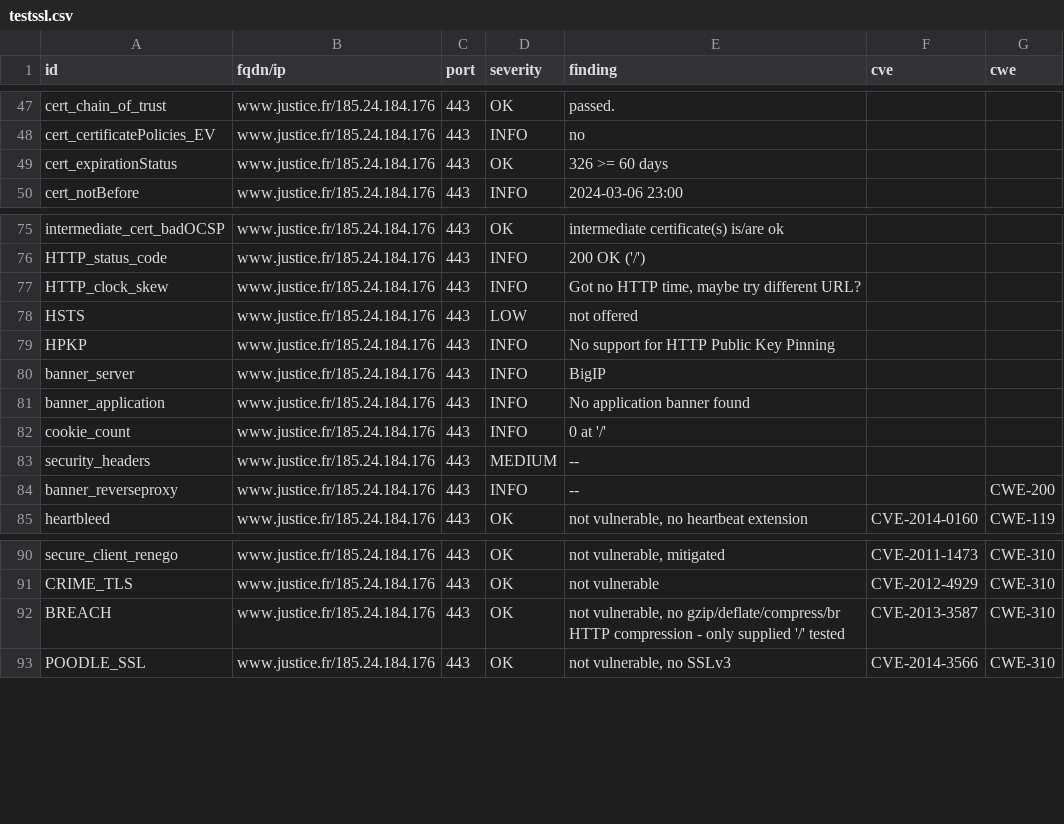
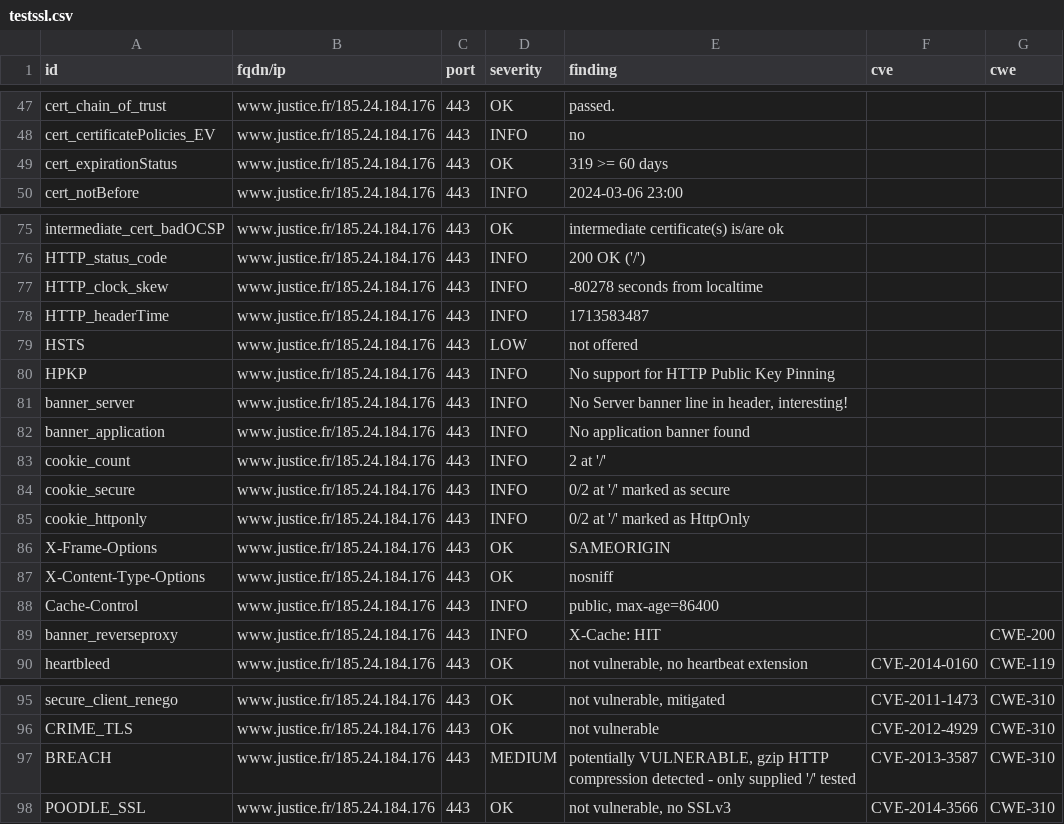
Before and after one commit to Cour-de-cassation/dashlord, a CSV file: results/aHR0cHM6Ly93d3cuanVzdGljZS5mcg==/testssl.csv, drawn as a sheet; only a part is shown, gaps mark what is left out.

Commit message:
update: https://www.justice.fr

```diff
--- a/results/aHR0cHM6Ly93d3cuanVzdGljZS5mcg==/testssl.csv
+++ b/results/aHR0cHM6Ly93d3cuanVzdGljZS5mcg==/testssl.csv
@@ -48,3 +48,3 @@
 "cert_certificatePolicies_EV","www.justice.fr/185.24.184.176","443","INFO","no","",""
-"cert_expirationStatus","www.justice.fr/185.24.184.176","443","OK","326 >= 60 days","",""
+"cert_expirationStatus","www.justice.fr/185.24.184.176","443","OK","319 >= 60 days","",""
 "cert_notBefore","www.justice.fr/185.24.184.176","443","INFO","2024-03-06 23:00","",""
@@ -76,10 +76,15 @@
 "HTTP_status_code","www.justice.fr/185.24.184.176","443","INFO","200 OK ('/')","",""
-"HTTP_clock_skew","www.justice.fr/185.24.184.176","443","INFO","Got no HTTP time, maybe try different URL?","",""
+"HTTP_clock_skew","www.justice.fr/185.24.184.176","443","INFO","-80278 seconds from localtime","",""
+"HTTP_headerTime","www.justice.fr/185.24.184.176","443","INFO","1713583487","",""
 "HSTS","www.justice.fr/185.24.184.176","443","LOW","not offered","",""
 "HPKP","www.justice.fr/185.24.184.176","443","INFO","No support for HTTP Public Key Pinning","",""
-"banner_server","www.justice.fr/185.24.184.176","443","INFO","BigIP","",""
+"banner_server","www.justice.fr/185.24.184.176","443","INFO","No Server banner line in header, interesting!","",""
 "banner_application","www.justice.fr/185.24.184.176","443","INFO","No application banner found","",""
-"cookie_count","www.justice.fr/185.24.184.176","443","INFO","0 at '/'","",""
-"security_headers","www.justice.fr/185.24.184.176","443","MEDIUM","--","",""
-"banner_reverseproxy","www.justice.fr/185.24.184.176","443","INFO","--","","CWE-200"
+"cookie_count","www.justice.fr/185.24.184.176","443","INFO","2 at '/'","",""
+"cookie_secure","www.justice.fr/185.24.184.176","443","INFO","0/2 at '/' marked as secure","",""
+"cookie_httponly","www.justice.fr/185.24.184.176","443","INFO","0/2 at '/' marked as HttpOnly","",""
+"X-Frame-Options","www.justice.fr/185.24.184.176","443","OK","SAMEORIGIN","",""
+"X-Content-Type-Options","www.justice.fr/185.24.184.176","443","OK","nosniff","",""
+"Cache-Control","www.justice.fr/185.24.184.176","443","INFO","public, max-age=86400","",""
+"banner_reverseproxy","www.justice.fr/185.24.184.176","443","INFO","X-Cache: HIT","","CWE-200"
 "heartbleed","www.justice.fr/185.24.184.176","443","OK","not vulnerable, no heartbeat extension","CVE-2014-0160","CWE-119"
@@ -91,3 +96,3 @@
 "CRIME_TLS","www.justice.fr/185.24.184.176","443","OK","not vulnerable","CVE-2012-4929","CWE-310"
-"BREACH","www.justice.fr/185.24.184.176","443","OK","not vulnerable, no gzip/deflate/compress/br HTTP compression  - only supplied '/' tested","CVE-2013-3587","CWE-310"
+"BREACH","www.justice.fr/185.24.184.176","443","MEDIUM","potentially VULNERABLE, gzip HTTP compression detected  - only supplied '/' tested","CVE-2013-3587","CWE-310"
 "POODLE_SSL","www.justice.fr/185.24.184.176","443","OK","not vulnerable, no SSLv3","CVE-2014-3566","CWE-310"
```
Also changed, not shown: 13 other files.
